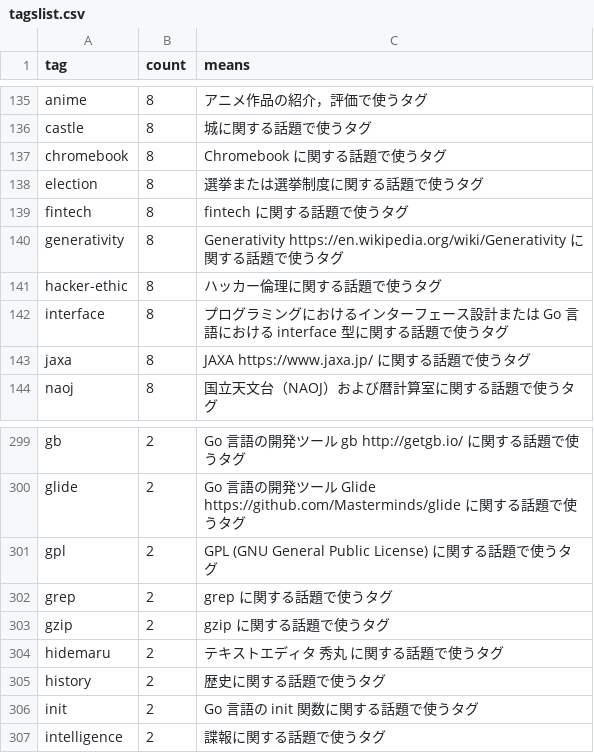
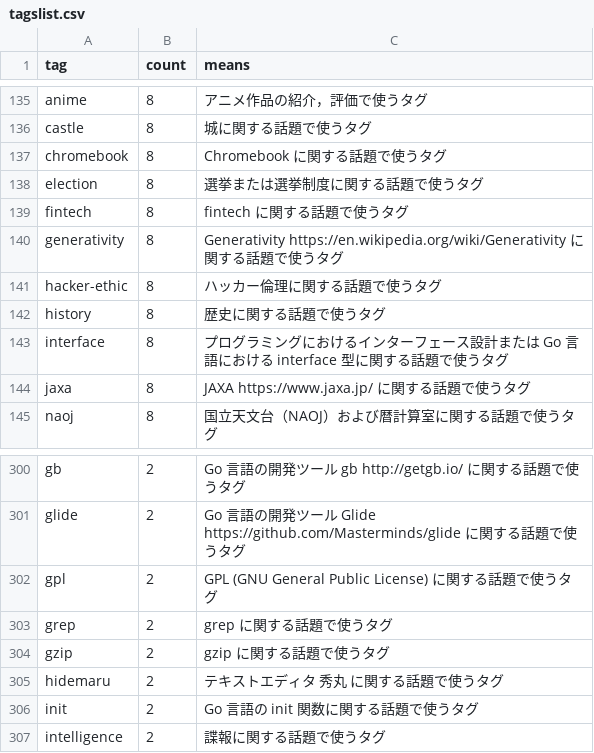
Before and after one commit to spiegel-im-spiegel/github-pages-env, a CSV file: .github/workflows/tagslist.csv, drawn as a sheet; only a part is shown, gaps mark what is left out.

Commit message:
Consolidate "history" tag in tagslist.csv: remove duplicate and place entry in correct position

```diff
--- a/.github/workflows/tagslist.csv
+++ b/.github/workflows/tagslist.csv
@@ -141,2 +141,3 @@ tag,count,means
 "hacker-ethic",8,"ハッカー倫理に関する話題で使うタグ"
+"history",8,"歴史に関する話題で使うタグ"
 "interface",8,"プログラミングにおけるインターフェース設計または Go 言語における interface 型に関する話題で使うタグ"
@@ -304,3 +305,2 @@ tag,count,means
 "hidemaru",2,"テキストエディタ 秀丸 に関する話題で使うタグ"
-"history",2,"歴史に関する話題で使うタグ"
 "init",2,"Go 言語の init 関数に関する話題で使うタグ"
```
